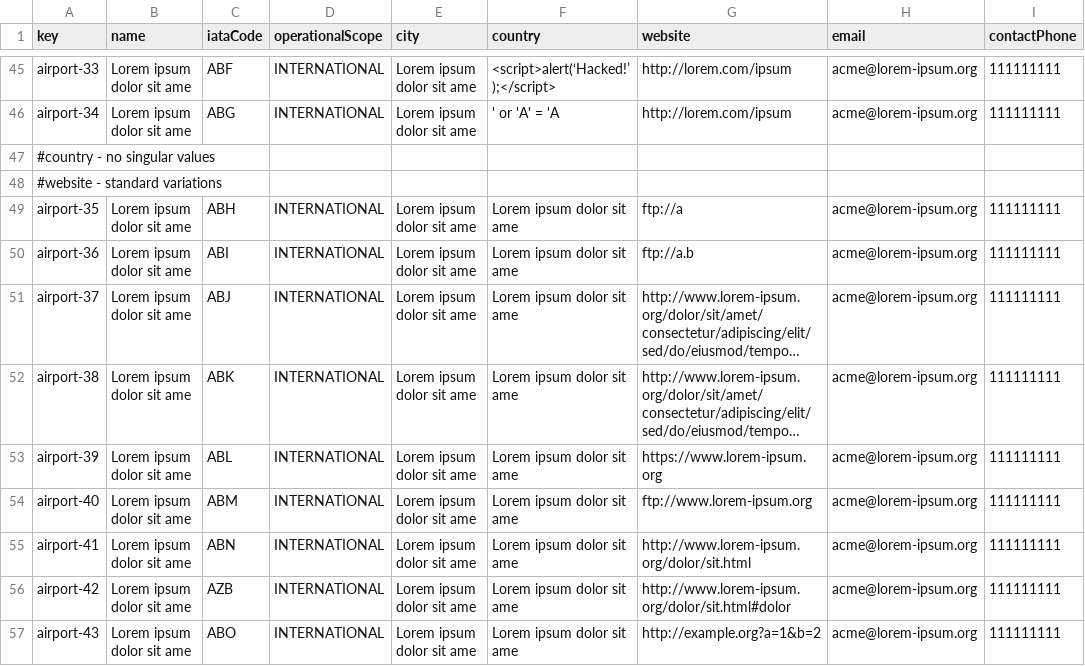
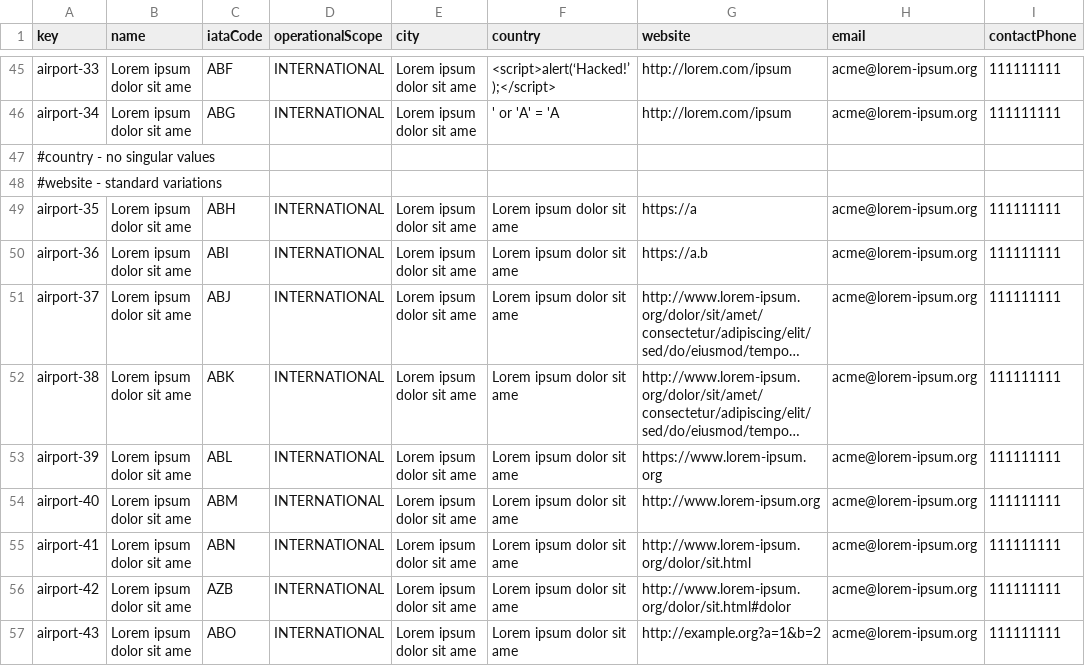
Before and after one commit to pabniecor/Acme-ANS-C3, a CSV file: src/main/resources/WEB-INF/data/initial/airport.csv, drawn as a sheet; only a part is shown, gaps mark what is left out; long unchanged cells end in …; the diff names each change by its address in the sheet, - before the commit and + after, or states it on an @@ line.

```diff
--- a/src/main/resources/WEB-INF/data/initial/airport.csv
+++ b/src/main/resources/WEB-INF/data/initial/airport.csv
-G49 (website): ftp://a
+G49 (website): https://a
-G50 (website): ftp://a.b
+G50 (website): https://a.b
-G54 (website): ftp://www.lorem-ipsum.org
+G54 (website): http://www.lorem-ipsum.org
```
Also changed, not shown: src/main/resources/WEB-INF/data/initial/airline.csv, src/main/resources/WEB-INF/data/initial/service.csv.
